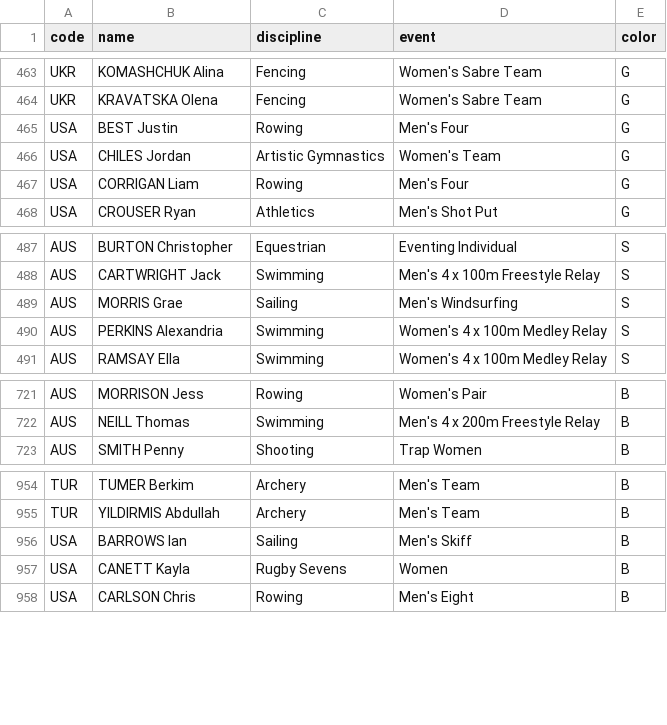
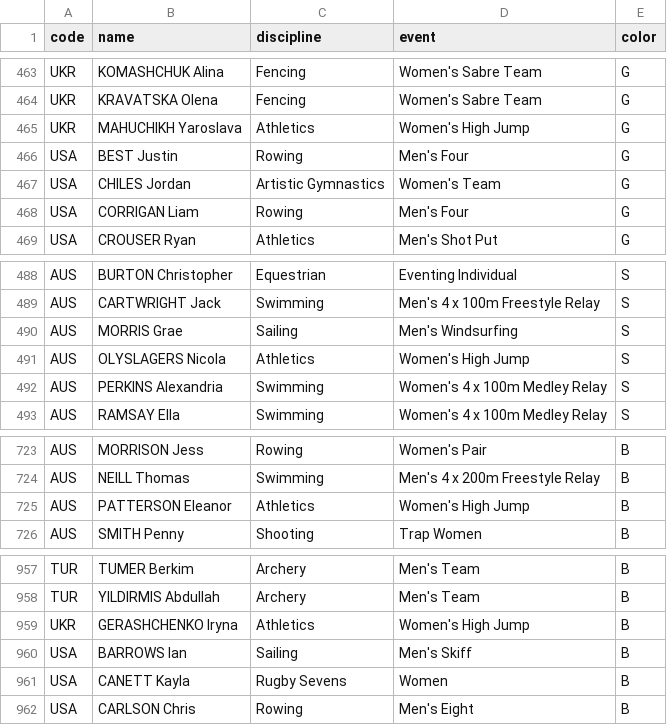
Before and after one commit to taniki/paris2024-data, a CSV file: datasets/medals.csv, drawn as a sheet; only a part is shown, gaps mark what is left out.

```diff
--- a/datasets/medals.csv
+++ b/datasets/medals.csv
@@ -464,2 +464,3 @@ UKR,KOMASHCHUK Alina,Fencing,Women's Sabre Team,G
 UKR,KRAVATSKA Olena,Fencing,Women's Sabre Team,G
+UKR,MAHUCHIKH Yaroslava,Athletics,Women's High Jump,G
 USA,BEST Justin,Rowing,Men's Four,G
@@ -489,2 +490,3 @@ AUS,CARTWRIGHT Jack,Swimming,Men's 4 x 100m Freestyle Relay,S
 AUS,MORRIS Grae,Sailing,Men's Windsurfing,S
+AUS,OLYSLAGERS Nicola,Athletics,Women's High Jump,S
 AUS,PERKINS Alexandria,Swimming,Women's 4 x 100m Medley Relay,S
@@ -722,2 +724,3 @@ AUS,MORRISON Jess,Rowing,Women's Pair,B
 AUS,NEILL Thomas,Swimming,Men's 4 x 200m Freestyle Relay,B
+AUS,PATTERSON Eleanor,Athletics,Women's High Jump,B
 AUS,SMITH Penny,Shooting,Trap Women,B
@@ -955,2 +958,3 @@ TUR,TUMER Berkim,Archery,Men's Team,B
 TUR,YILDIRMIS Abdullah,Archery,Men's Team,B
+UKR,GERASHCHENKO Iryna,Athletics,Women's High Jump,B
 USA,BARROWS Ian,Sailing,Men's Skiff,B
```
Also changed, not shown: datasets/medal_countries.long.auto.csv, datasets/medal_countries.wide.auto.csv, 1 other file.
